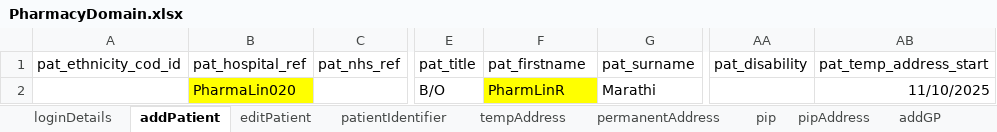
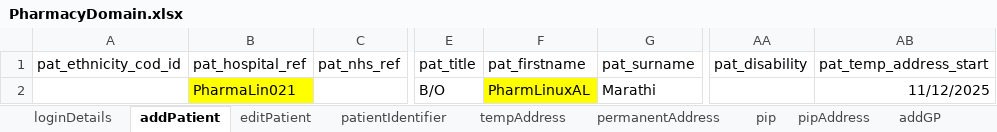
Before and after one commit to manojvyavahare27/C4Automation, an Excel workbook: ExcelFiles/PharmacyDomain.xlsx, sheet addPatient, drawn as a sheet; only a part is shown, gaps mark what is left out; values as stored, in another font and other column widths than the file's, no borders; the diff names each change by its address in the sheet, - before the commit and + after, or states it on an @@ line.

Commit message:
Env change to Linux

```diff
--- a/ExcelFiles/PharmacyDomain.xlsx (sheet addPatient)
+++ b/ExcelFiles/PharmacyDomain.xlsx (sheet addPatient)
-B2 (pat_hospital_ref): PharmaLin020
+B2 (pat_hospital_ref): PharmaLin021
-F2 (pat_firstname): PharmLinR
+F2 (pat_firstname): PharmLinuxAL
-AB2 (pat_temp_address_start): 11/10/2025
+AB2 (pat_temp_address_start): 11/12/2025
```
Also changed, not shown: sheet patDetails, sheet patientIdentifier, sheet editPatient, ExcelFiles/AppointmentDomain.xlsx, ExcelFiles/PatientDomain.xlsx, 7 other files.
